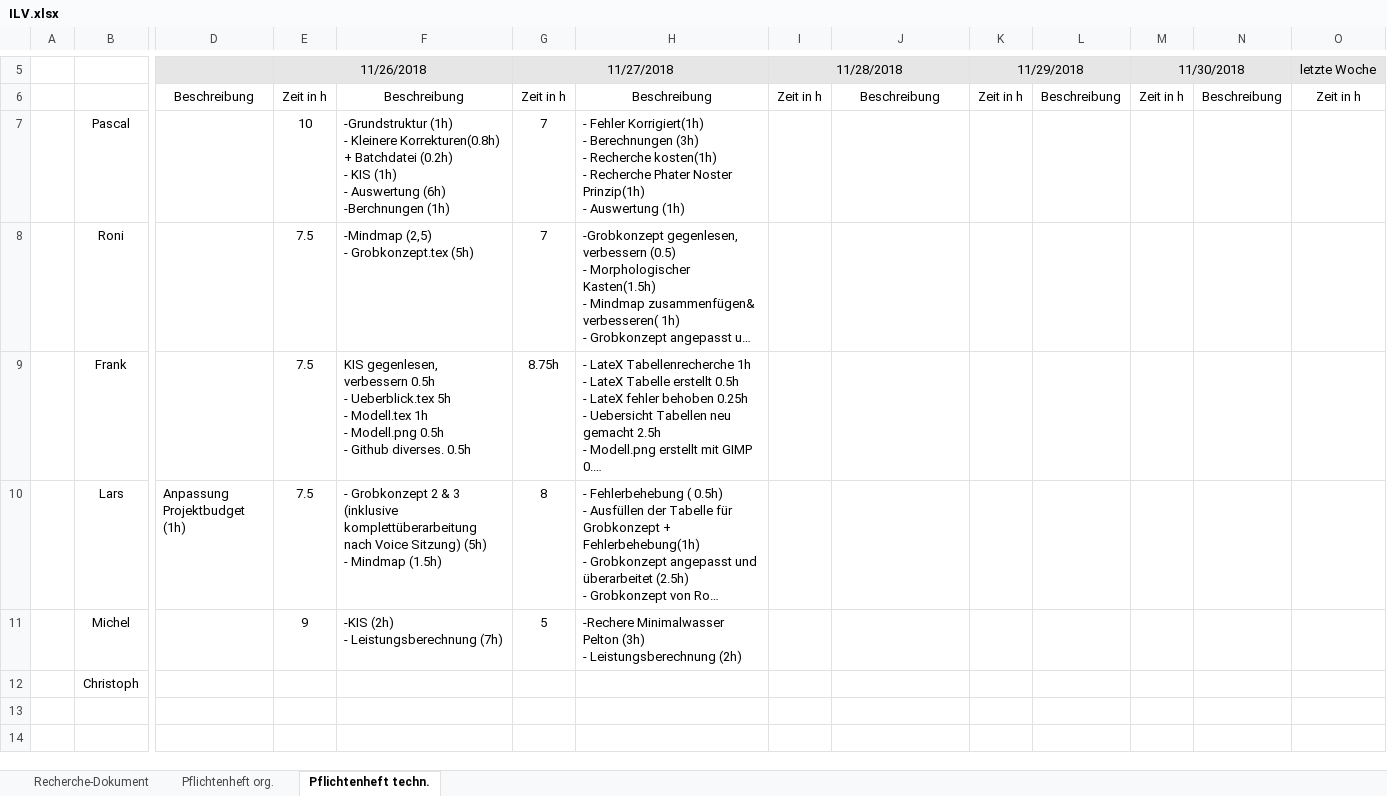
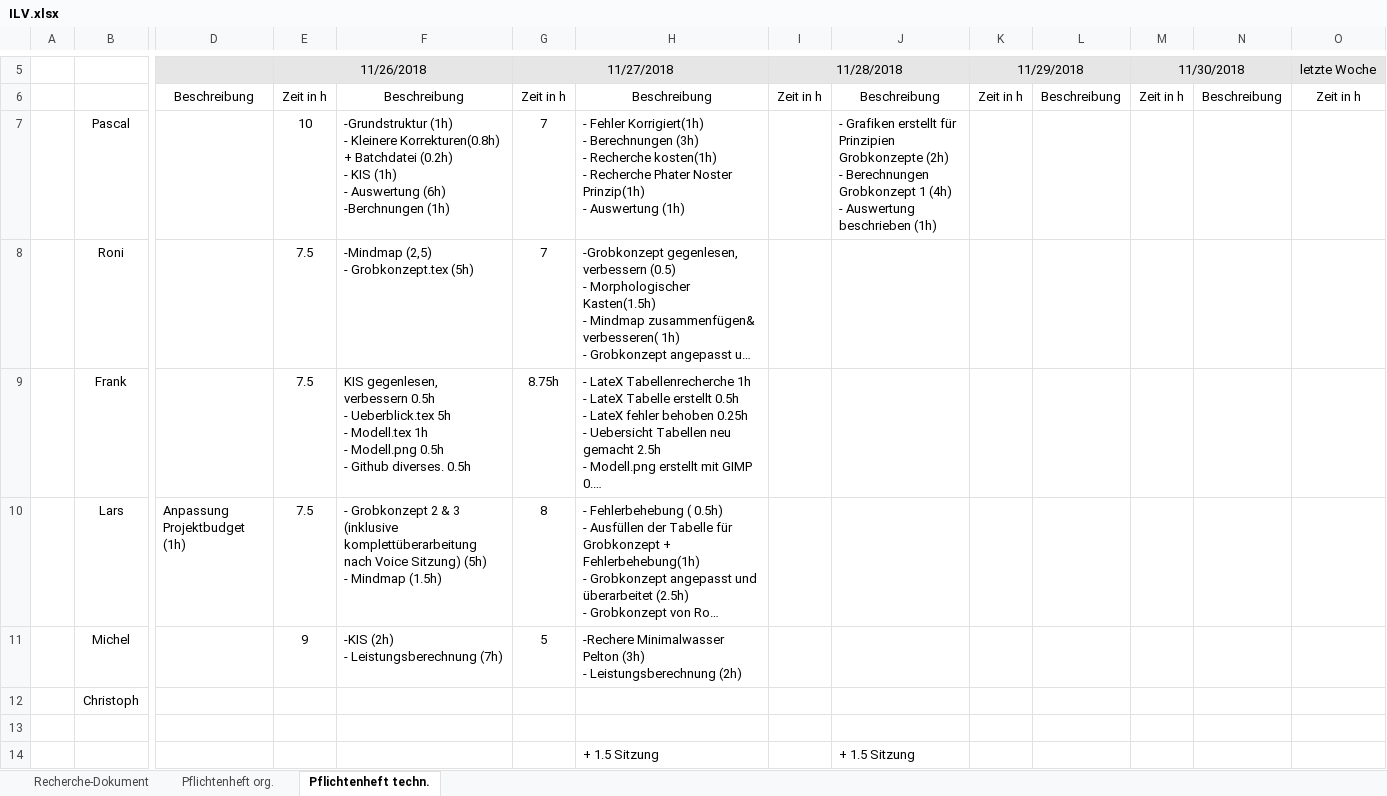
Before and after one commit to Swissmade41/Pro1, an Excel workbook: ILV.xlsx, sheet Pflichtenheft techn., drawn as a sheet; only a part is shown, gaps mark what is left out; long unchanged cells end in …; values as stored, in another font and other column widths than the file's, no borders; rows hold the shown columns only; ↵ is a line break in a cell; the diff names each change by its address in the sheet, - before the commit and + after, or states it on an @@ line.

Commit message:
Update ILV.xlsx

```diff
--- a/ILV.xlsx (sheet Pflichtenheft techn.)
+++ b/ILV.xlsx (sheet Pflichtenheft techn.)
-J7: (empty)
+J7: - Grafiken erstellt für Prinzipien Grobkonzepte (2h) ↵ - Berechnungen Grobkonzept 1 (4h) ↵ - Auswertung beschrieben (1h)
+row 13: (empty)
+row 14:  |  |  |  |  |  | + 1.5 Sitzung |  | + 1.5 Sitzung
```
